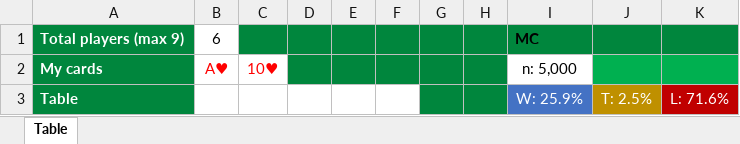
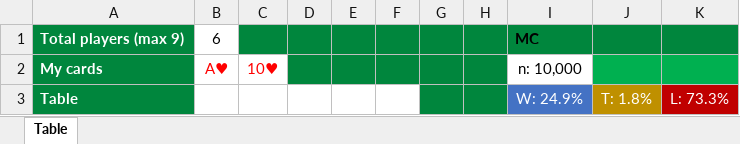
Before and after one commit to dvilardi/PokerOddsCalculatorMC, an Excel workbook: Poker MC.xlsm, sheet Table, drawn as a sheet; values as stored, in another font and other column widths than the file's, no borders; charts and pictures not drawn; the diff names each change by its address in the sheet, - before the commit and + after, or states it on an @@ line.

Commit message:
New version, simulates 7x faster
Drastically reduced simulation times (by 7x). For a 10.000 simulation, 6 player table:
Original version: 1m32s
Removed all Doevents from For loops: 0m14s
Removed application.match and switched to an array loop function: 0m12s

```diff
--- a/Poker MC.xlsm (sheet Table)
+++ b/Poker MC.xlsm (sheet Table)
-I2: n: 5,000
+I2: n: 10,000
-I3: W: 25.9%
+I3: W: 24.9%
-J3: T: 2.5%
+J3: T: 1.8%
-K3: L: 71.6%
+K3: L: 73.3%
```
Also changed, not shown: charts or pictures.
